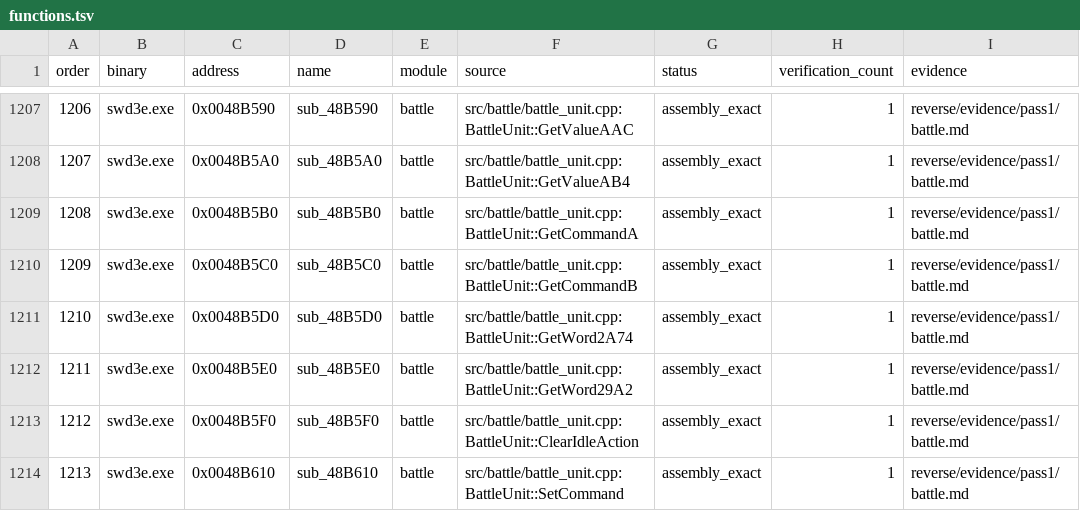
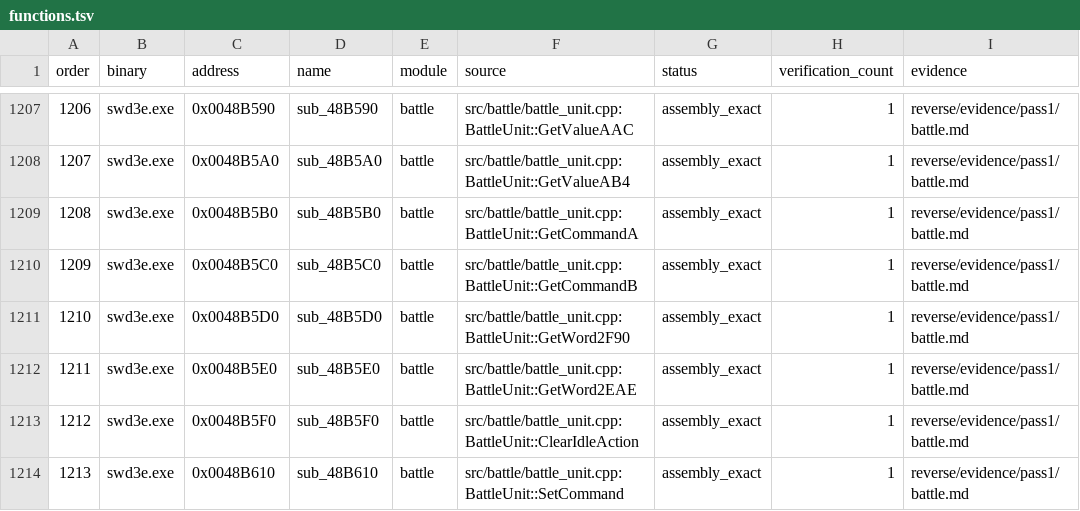
Before and after one commit to Ouroboros/OpenSWD3e, a TSV file: reverse/functions.tsv, drawn as a sheet; only a part is shown, gaps mark what is left out; the diff covers the shown part only; the diff names each change by its address in the sheet, - before the commit and + after, or states it on an @@ line.

```diff
--- a/reverse/functions.tsv
+++ b/reverse/functions.tsv
-F1211 (source): src/battle/battle_unit.cpp:BattleUnit::GetWord2A74
+F1211 (source): src/battle/battle_unit.cpp:BattleUnit::GetWord2F90
-F1212 (source): src/battle/battle_unit.cpp:BattleUnit::GetWord29A2
+F1212 (source): src/battle/battle_unit.cpp:BattleUnit::GetWord2EAE
```
Also changed, not shown: 62 edited cells elsewhere in this file, 6 other files.
